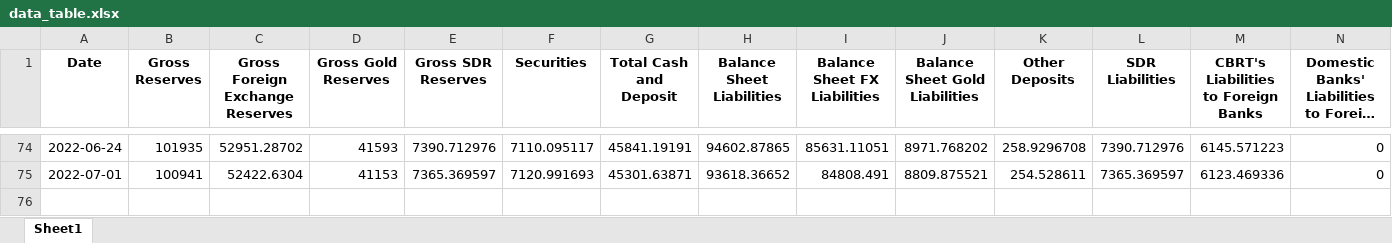
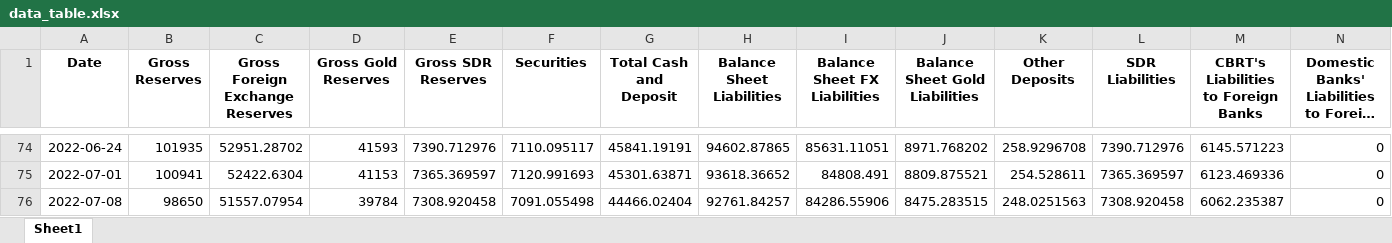
Before and after one commit to mb-reserves/mb-reserves.github.io, an Excel workbook: docs/data_table.xlsx, sheet Sheet1, drawn as a sheet; only a part is shown, gaps mark what is left out; long unchanged cells end in …; values as stored, in another font and other column widths than the file's, no borders; rows hold the shown columns only; the diff names each change by its address in the sheet, - before the commit and + after, or states it on an @@ line.

```diff
--- a/docs/data_table.xlsx (sheet Sheet1)
+++ b/docs/data_table.xlsx (sheet Sheet1)
+row 76: 2022-07-08 | 98650 | 51557.07954 | 39784 | 7308.920458 | 7091.055498 | 44466.02404 | 92761.84257 | 84286.55906 | 8475.283515 | 248.0251563 | 7308.920458 | 6062.235387 | 0
```
Also changed, not shown: 3 other files.
